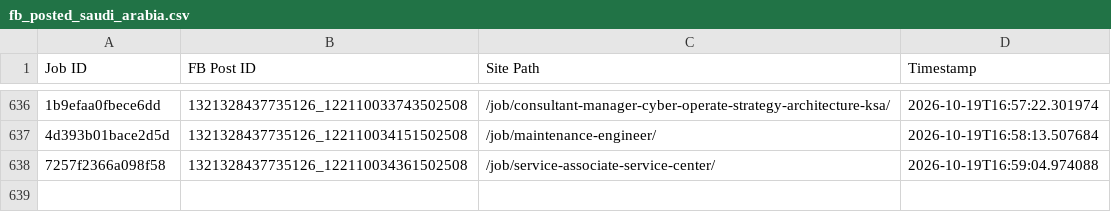
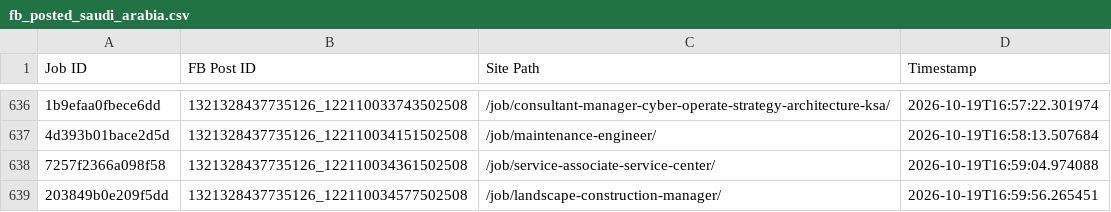
Before and after one commit to paulinepule2000/sa-sm, a CSV file: fb_posted_saudi_arabia.csv, drawn as a sheet; only a part is shown, gaps mark what is left out; the diff names each change by its address in the sheet, - before the commit and + after, or states it on an @@ line.

```diff
--- a/fb_posted_saudi_arabia.csv
+++ b/fb_posted_saudi_arabia.csv
+row 639: 203849b0e209f5dd | 1321328437735126_122110034577502508 | /job/landscape-construction-manager/ | 2026-10-19T16:59:56.265451
```
